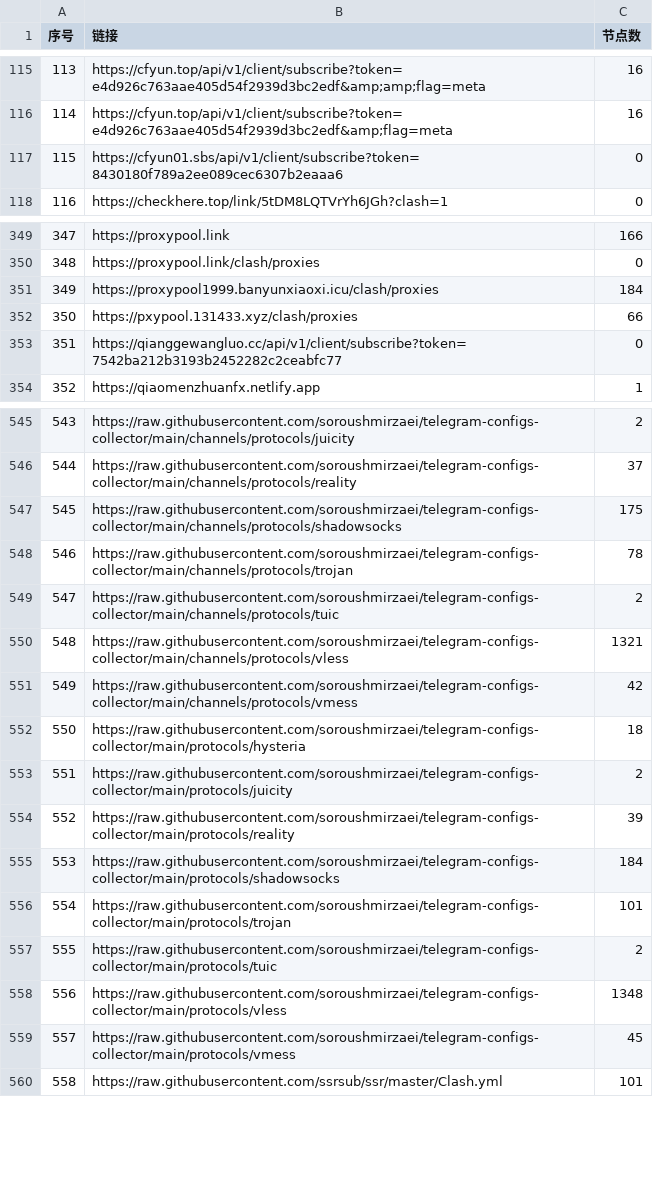
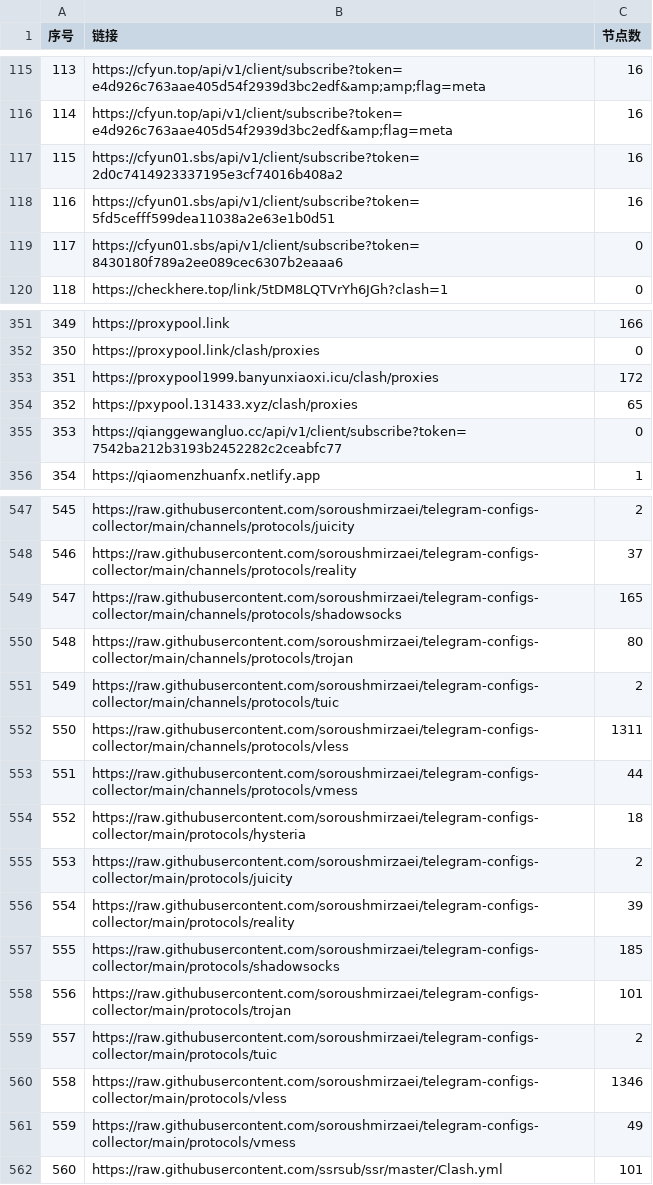
Before and after one commit to GameAutoScript/NiceVPN, a CSV file: utils/merge/list_result.csv, drawn as a sheet; only a part is shown, gaps mark what is left out; addresses are those after the commit; the diff covers the shown part only; the diff names each change by its address in the sheet, - before the commit and + after, or states it on an @@ line.

```diff
--- a/utils/merge/list_result.csv
+++ b/utils/merge/list_result.csv
+row 117: 115 | https://cfyun01.sbs/api/v1/client/subscribe?token=2d0c7414923337195e3cf74016b408a2 | 16
+row 118: 116 | https://cfyun01.sbs/api/v1/client/subscribe?token=5fd5cefff599dea11038a2e63e1b0d51 | 16
@@ column A (序号) renumbered between rows 119 and 782 @@
-C353 (节点数): 184
+C353 (节点数): 172
-C354 (节点数): 66
+C354 (节点数): 65
-C549 (节点数): 175
+C549 (节点数): 165
-C550 (节点数): 78
+C550 (节点数): 80
-C552 (节点数): 1321
+C552 (节点数): 1311
-C553 (节点数): 42
+C553 (节点数): 44
-C557 (节点数): 184
+C557 (节点数): 185
-C560 (节点数): 1348
+C560 (节点数): 1346
-C561 (节点数): 45
+C561 (节点数): 49
```
Also changed, not shown: 28 edited cells elsewhere in this file, 13 other files.
